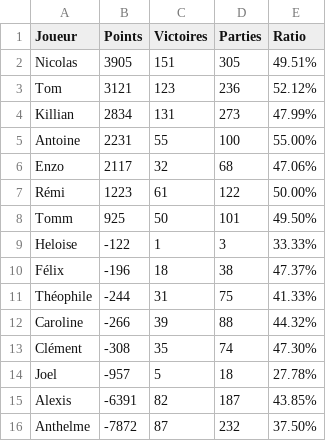
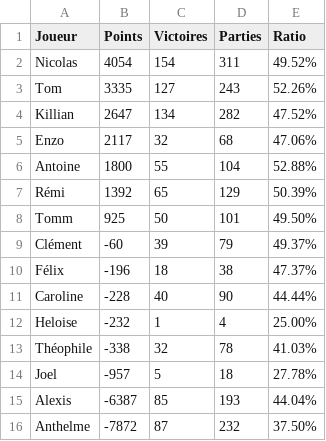
Before and after one commit to Nicolas62x/TarotCalculator, a CSV file: output/rating.csv, drawn as a sheet.

```diff
--- a/output/rating.csv
+++ b/output/rating.csv
@@ -1,16 +1,16 @@
 Joueur;Points;Victoires;Parties;Ratio
-Nicolas;3905;151;305;49.51%
-Tom;3121;123;236;52.12%
-Killian;2834;131;273;47.99%
-Antoine;2231;55;100;55.00%
+Nicolas;4054;154;311;49.52%
+Tom;3335;127;243;52.26%
+Killian;2647;134;282;47.52%
 Enzo;2117;32;68;47.06%
-Rémi;1223;61;122;50.00%
+Antoine;1800;55;104;52.88%
+Rémi;1392;65;129;50.39%
 Tomm;925;50;101;49.50%
-Heloise;-122;1;3;33.33%
+Clément;-60;39;79;49.37%
 Félix;-196;18;38;47.37%
-Théophile;-244;31;75;41.33%
-Caroline;-266;39;88;44.32%
-Clément;-308;35;74;47.30%
+Caroline;-228;40;90;44.44%
+Heloise;-232;1;4;25.00%
+Théophile;-338;32;78;41.03%
 Joel;-957;5;18;27.78%
-Alexis;-6391;82;187;43.85%
+Alexis;-6387;85;193;44.04%
 Anthelme;-7872;87;232;37.50%
```
Also changed, not shown: TarotGG.csv, output/history.csv, 2 other files.
